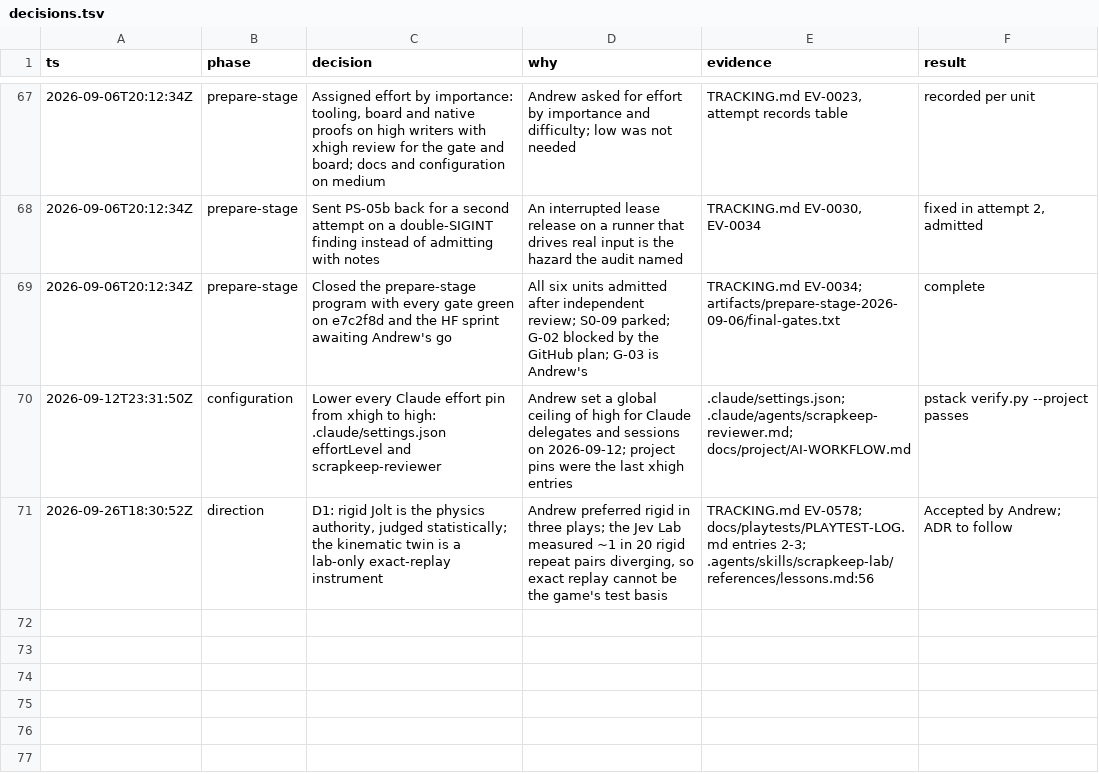
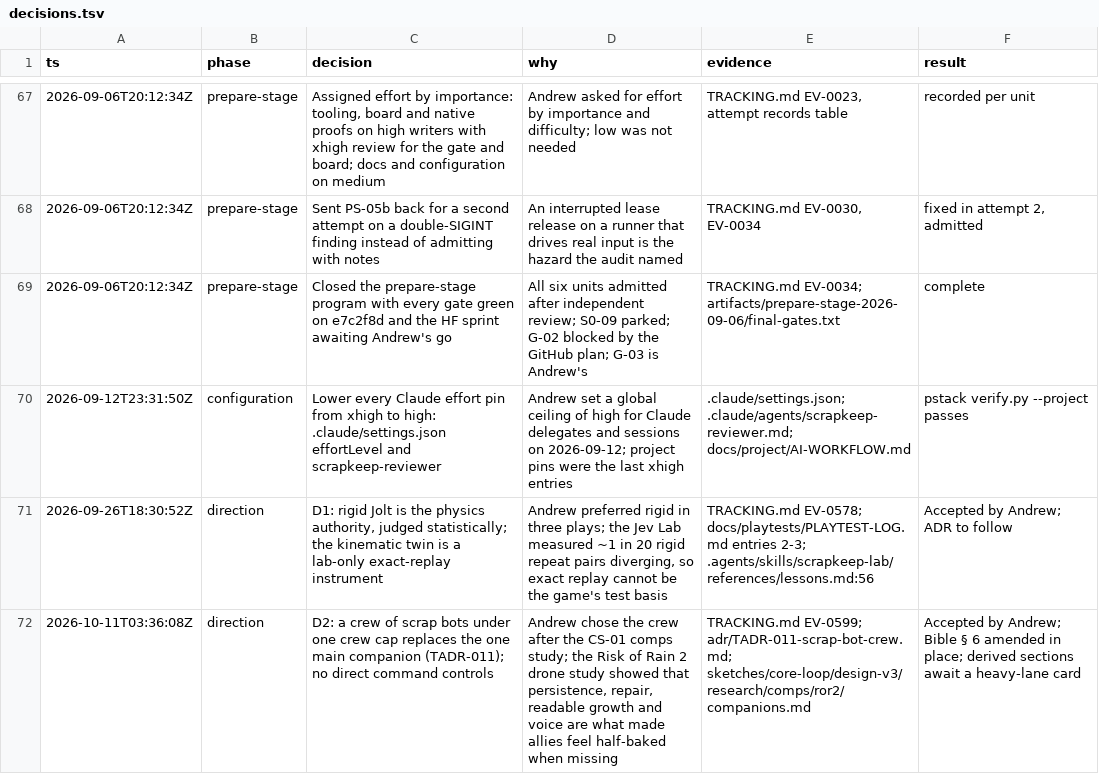
Before and after one commit to bananahana720/scrapkeep, a TSV file: docs/decisions.tsv, drawn as a sheet; only a part is shown, gaps mark what is left out; the diff names each change by its address in the sheet, - before the commit and + after, or states it on an @@ line.

```diff
--- a/docs/decisions.tsv
+++ b/docs/decisions.tsv
+row 72: 2026-10-11T03:36:08Z | direction | D2: a crew of scrap bots under one crew cap replaces the one main companion (TADR-011); no direct command controls | Andrew chose the crew after the CS-01 comps study; the Risk of Rain 2 drone study showed that persistence, repair, readable growth and voice are what made allies feel half-baked when missing | TRACKING.md EV-0599; adr/TADR-011-scrap-bot-crew.md; sketches/core-loop/design-v3/research/comps/ror2/companions.md | Accepted by Andrew; Bible § 6 amended in place; derived sections await a heavy-lane card
```
Also changed, not shown: 10 other files.
